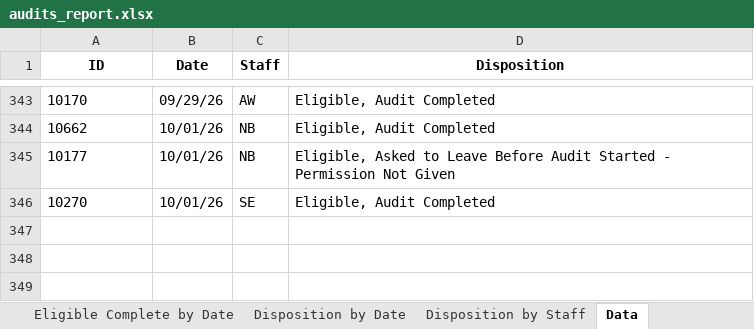
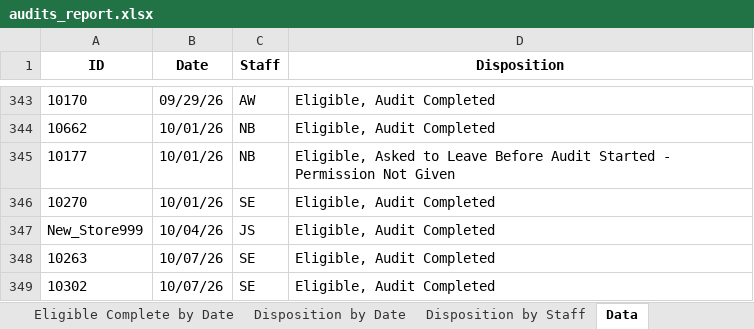
Before and after one commit to sshamblen/public, an Excel workbook: audits_report.xlsx, sheet Data, drawn as a sheet; only a part is shown, gaps mark what is left out; values as stored, in another font and other column widths than the file's, no borders; the diff names each change by its address in the sheet, - before the commit and + after, or states it on an @@ line.

```diff
--- a/audits_report.xlsx (sheet Data)
+++ b/audits_report.xlsx (sheet Data)
+row 347: New_Store999 | 10/04/26 | JS | Eligible, Audit Completed
+row 348: 10263 | 10/07/26 | SE | Eligible, Audit Completed
+row 349: 10302 | 10/07/26 | SE | Eligible, Audit Completed
```
Also changed, not shown: sheet Eligible Complete by Date, sheet Store Status, sheet Incomplete Stores, sheet Disposition by Date, sheet Disposition by Staff.
